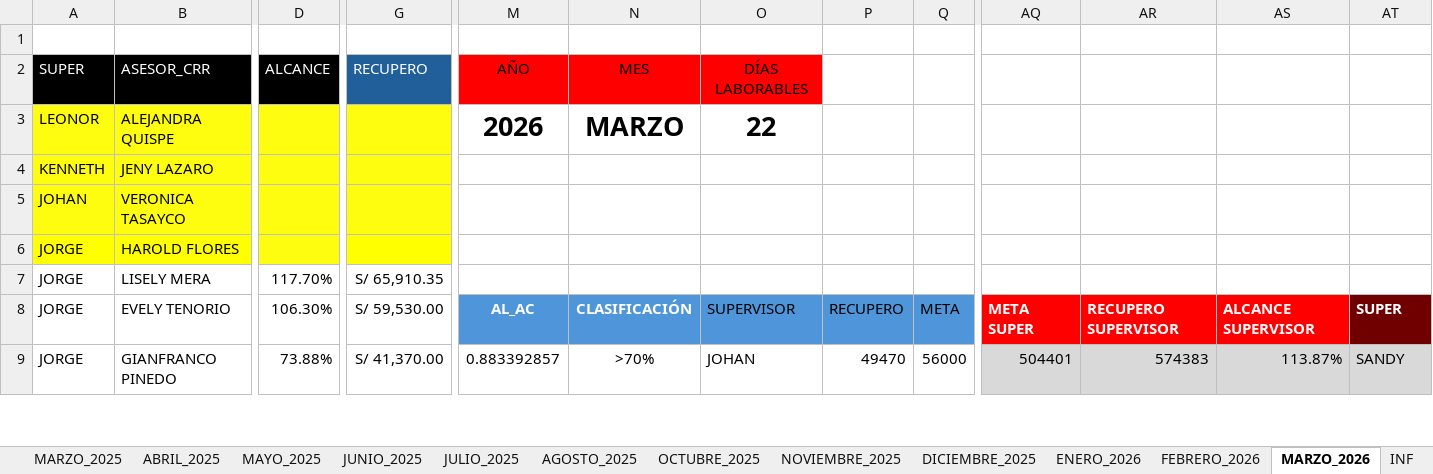
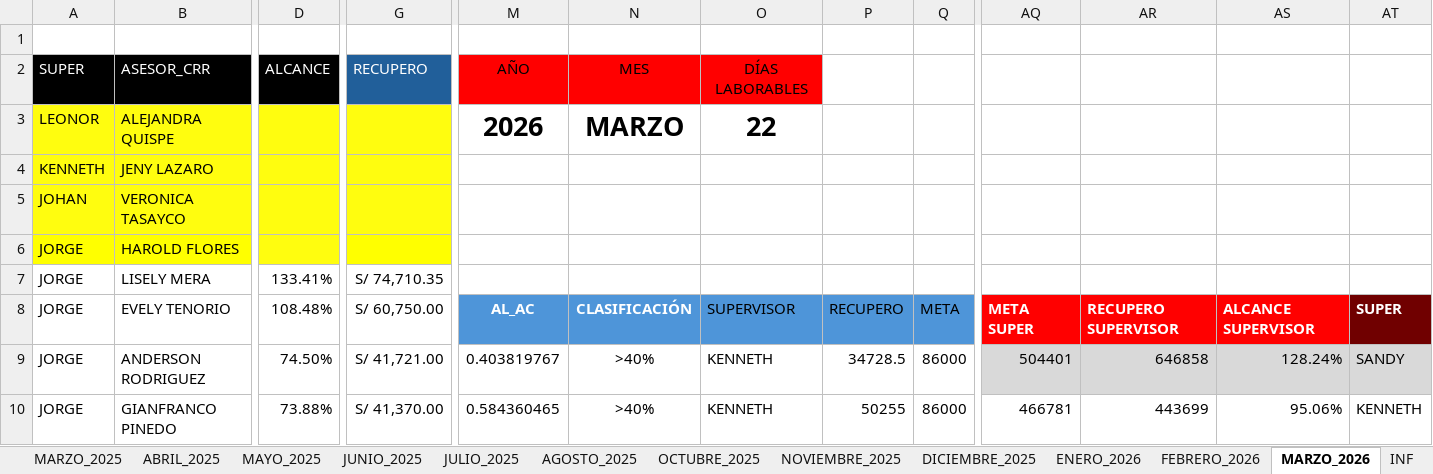
Before and after one commit to jvasquez98/Ranking, an Excel workbook: CS_AVANCE DE ASESORES.xlsx, sheet MARZO_2026, drawn as a sheet; only a part is shown, gaps mark what is left out; values as stored, in another font and other column widths than the file's, no borders; conditional formats and table styles not drawn; addresses are those after the commit; rows hold the shown columns only; the diff covers the shown part only; the diff names each change by its address in the sheet, - before the commit and + after, or states it on an @@ line.

```diff
--- a/CS_AVANCE DE ASESORES.xlsx (sheet MARZO_2026)
+++ b/CS_AVANCE DE ASESORES.xlsx (sheet MARZO_2026)
-D7: 117.70%
+D7: 133.41%
-G7: S/ 65,910.35
+G7: S/ 74,710.35
-D8: 106.30%
+D8: 108.48%
-G8: S/ 59,530.00
+G8: S/ 60,750.00
+row 9: JORGE | ANDERSON RODRIGUEZ | 74.50% | S/ 41,721.00 | 0.403819767 | >40% | KENNETH | 34728.5 | 86000 | 504401 | 646858 | 128.24% | SANDY
-M10: 0.883392857
+M10: 0.584360465
-N10: >70%
+N10: >40%
-O10: JOHAN
+O10: KENNETH
-P10: 49470
+P10: 50255
-Q10: 56000
+Q10: 86000
-AQ10: 504401
+AQ10: 466781
-AQ10:AT10 fill: #D9D9D9
+AQ10:AT10 fill: none
-AR10: 574383
+AR10: 443699
-AS10: 113.87%
+AS10: 95.06%
-AT10: SANDY
+AT10: KENNETH
```
Also changed, not shown: 18 added rows, 19 removed rows, 472 edited cells and cell formats elsewhere in this sheet, formulas that keep their value, hidden cells, CS_REGISTRO_AMONSTACIONES Y ASISTENCIAS.xlsx, 2 other files.
